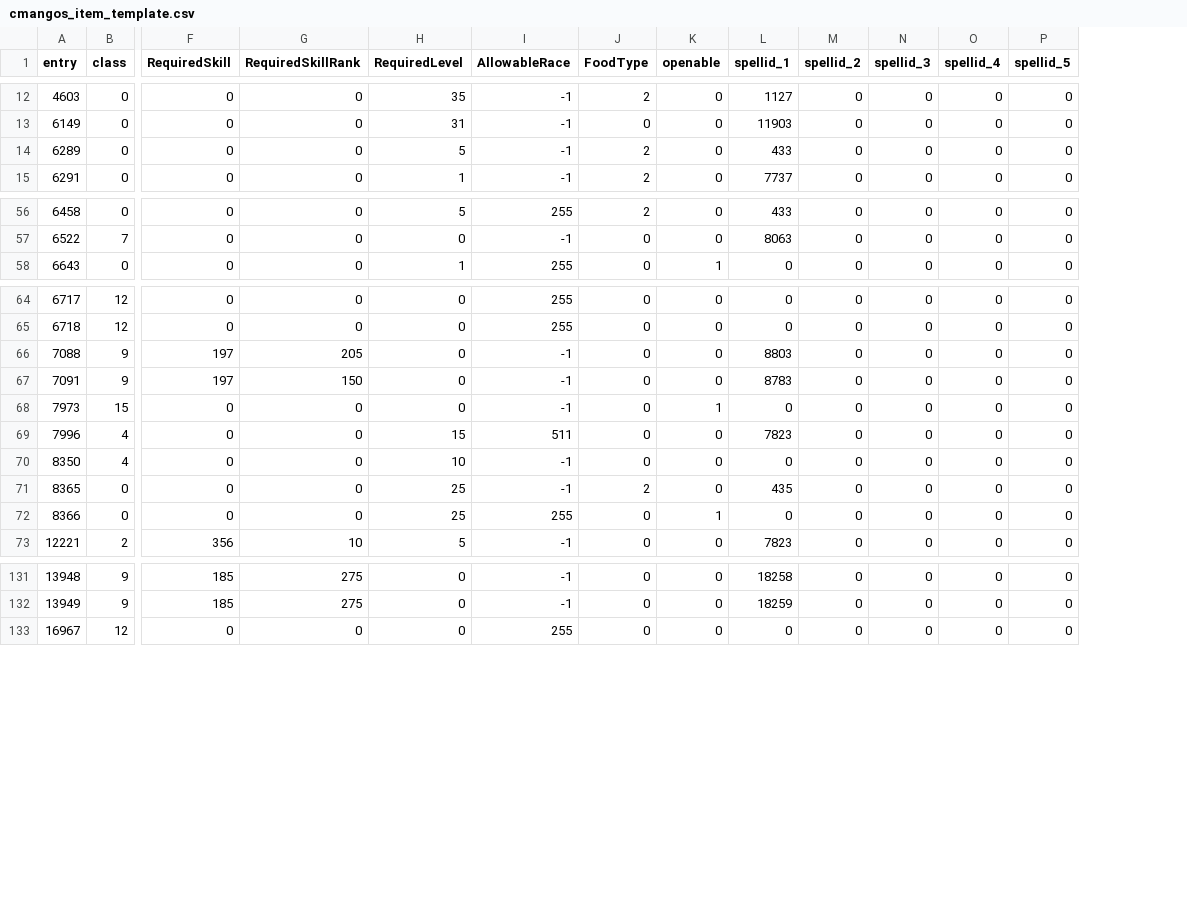
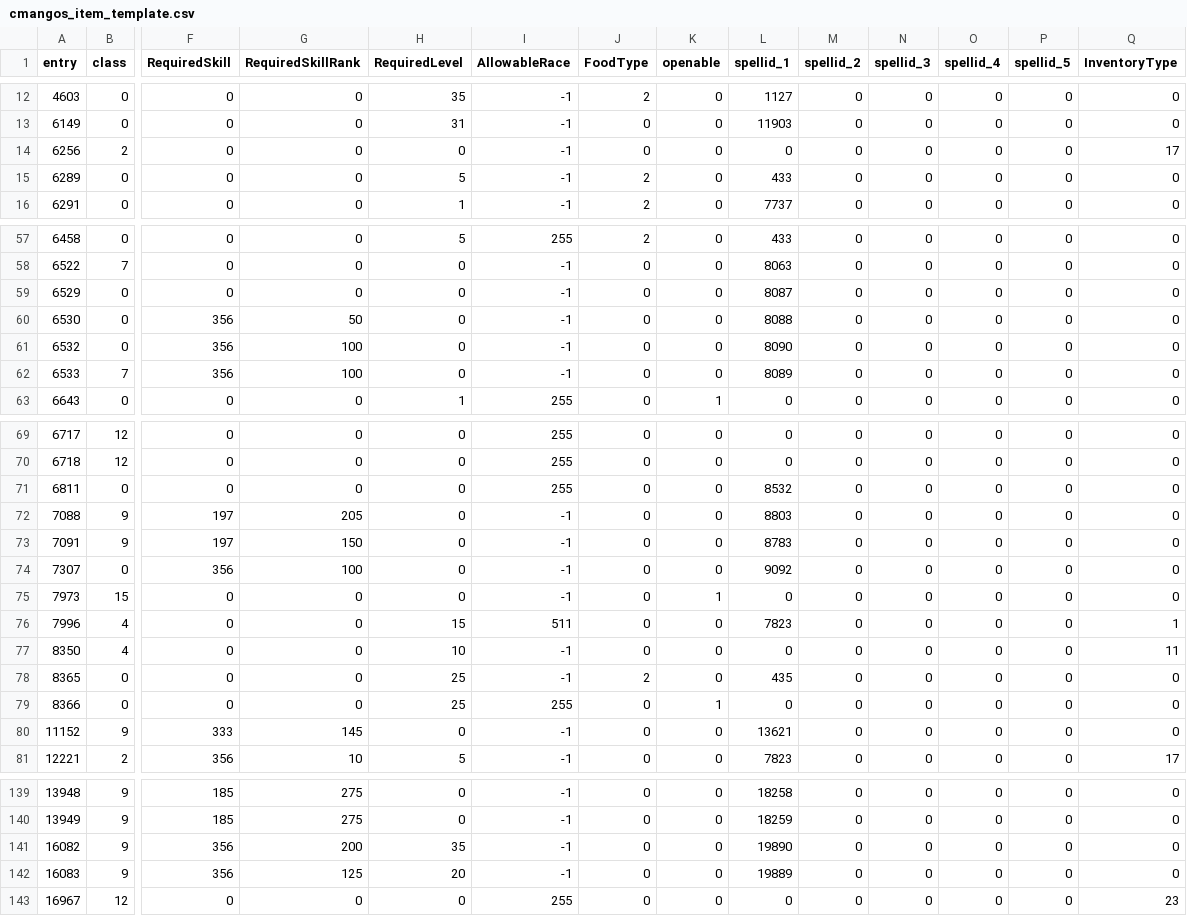
Before and after one commit to dingelheimer/fishing-mastery, a CSV file: tools/data/cmangos_item_template.csv, drawn as a sheet; only a part is shown, gaps mark what is left out; rows hold the shown columns only; the diff names each change by its address in the sheet, - before the commit and + after, or states it on an @@ line.

```diff
--- a/tools/data/cmangos_item_template.csv
+++ b/tools/data/cmangos_item_template.csv
+column Q (InventoryType), rows 12-13: 0 | 0; rows 15-16: 0 | 0; rows 57-58: 0 | 0; row 63: 0; rows 69-70: 0 | 0; rows 72-73: 0 | 0; rows 75-79: 0 | 1 | 11 | 0 | 0; row 81: 17; rows 139-140: 0 | 0; row 143: 23
+row 14: 6256 | 2 | 0 | 0 | 0 | -1 | 0 | 0 | 0 | 0 | 0 | 0 | 0 | 17
+row 59: 6529 | 0 | 0 | 0 | 0 | -1 | 0 | 0 | 8087 | 0 | 0 | 0 | 0 | 0
+row 60: 6530 | 0 | 356 | 50 | 0 | -1 | 0 | 0 | 8088 | 0 | 0 | 0 | 0 | 0
+row 61: 6532 | 0 | 356 | 100 | 0 | -1 | 0 | 0 | 8090 | 0 | 0 | 0 | 0 | 0
+row 62: 6533 | 7 | 356 | 100 | 0 | -1 | 0 | 0 | 8089 | 0 | 0 | 0 | 0 | 0
+row 71: 6811 | 0 | 0 | 0 | 0 | 255 | 0 | 0 | 8532 | 0 | 0 | 0 | 0 | 0
+row 74: 7307 | 0 | 356 | 100 | 0 | -1 | 0 | 0 | 9092 | 0 | 0 | 0 | 0 | 0
+row 80: 11152 | 9 | 333 | 145 | 0 | -1 | 0 | 0 | 13621 | 0 | 0 | 0 | 0 | 0
+row 141: 16082 | 9 | 356 | 200 | 35 | -1 | 0 | 0 | 19890 | 0 | 0 | 0 | 0 | 0
+row 142: 16083 | 9 | 356 | 125 | 20 | -1 | 0 | 0 | 19889 | 0 | 0 | 0 | 0 | 0
```
Also changed, not shown: tools/data/cmangos_npc_vendor.csv, tools/data/cmangos_spell_template.csv, 37 other files.
